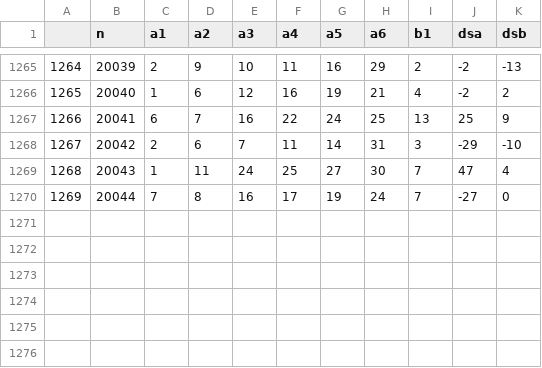
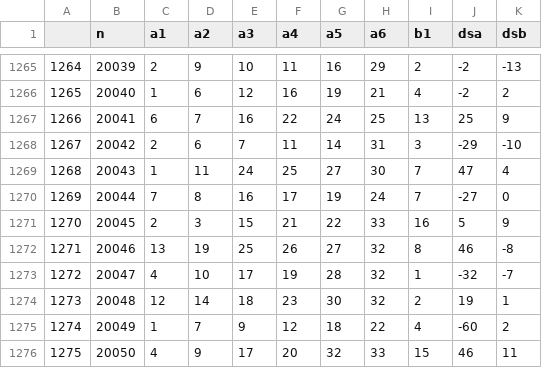
Before and after one commit to dlt-lee/dcb, a CSV file: dcb.csv, drawn as a sheet; only a part is shown, gaps mark what is left out; the diff names each change by its address in the sheet, - before the commit and + after, or states it on an @@ line.

```diff
--- a/dcb.csv
+++ b/dcb.csv
+row 1271: 1270 | 20045 | 2 | 3 | 15 | 21 | 22 | 33 | 16 | 5 | 9
+row 1272: 1271 | 20046 | 13 | 19 | 25 | 26 | 27 | 32 | 8 | 46 | -8
+row 1273: 1272 | 20047 | 4 | 10 | 17 | 19 | 28 | 32 | 1 | -32 | -7
+row 1274: 1273 | 20048 | 12 | 14 | 18 | 23 | 30 | 32 | 2 | 19 | 1
+row 1275: 1274 | 20049 | 1 | 7 | 9 | 12 | 18 | 22 | 4 | -60 | 2
+row 1276: 1275 | 20050 | 4 | 9 | 17 | 20 | 32 | 33 | 15 | 46 | 11
```
Also changed, not shown: 3 other files.
